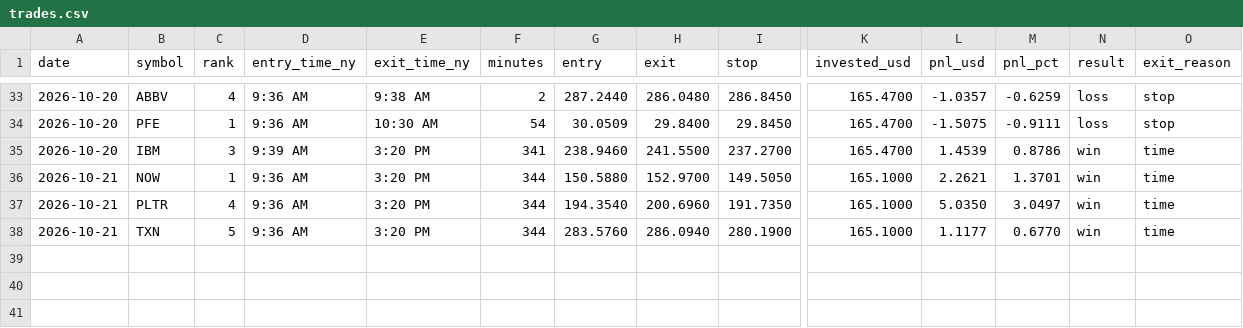
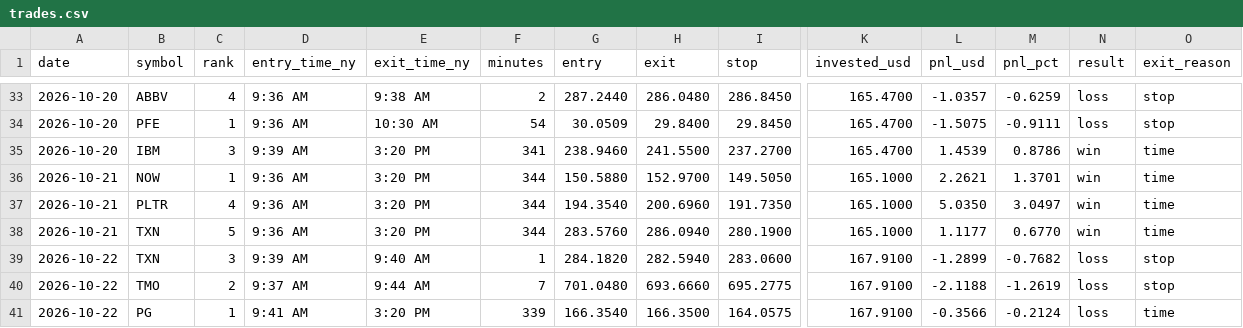
Before and after one commit to Mr-MTB/stock-assistant, a CSV file: journal/trades.csv, drawn as a sheet; only a part is shown, gaps mark what is left out; rows hold the shown columns only; the diff names each change by its address in the sheet, - before the commit and + after, or states it on an @@ line.

Commit message:
Update trade log, reports and journal

```diff
--- a/journal/trades.csv
+++ b/journal/trades.csv
+row 39: 2026-10-22 | TXN | 3 | 9:39 AM | 9:40 AM | 1 | 284.1820 | 282.5940 | 283.0600 | 167.9100 | -1.2899 | -0.7682 | loss | stop
+row 40: 2026-10-22 | TMO | 2 | 9:37 AM | 9:44 AM | 7 | 701.0480 | 693.6660 | 695.2775 | 167.9100 | -2.1188 | -1.2619 | loss | stop
+row 41: 2026-10-22 | PG | 1 | 9:41 AM | 3:20 PM | 339 | 166.3540 | 166.3500 | 164.0575 | 167.9100 | -0.3566 | -0.2124 | loss | time
```
Also changed, not shown: journal/days.csv, journal/signals.csv, 2 other files.
